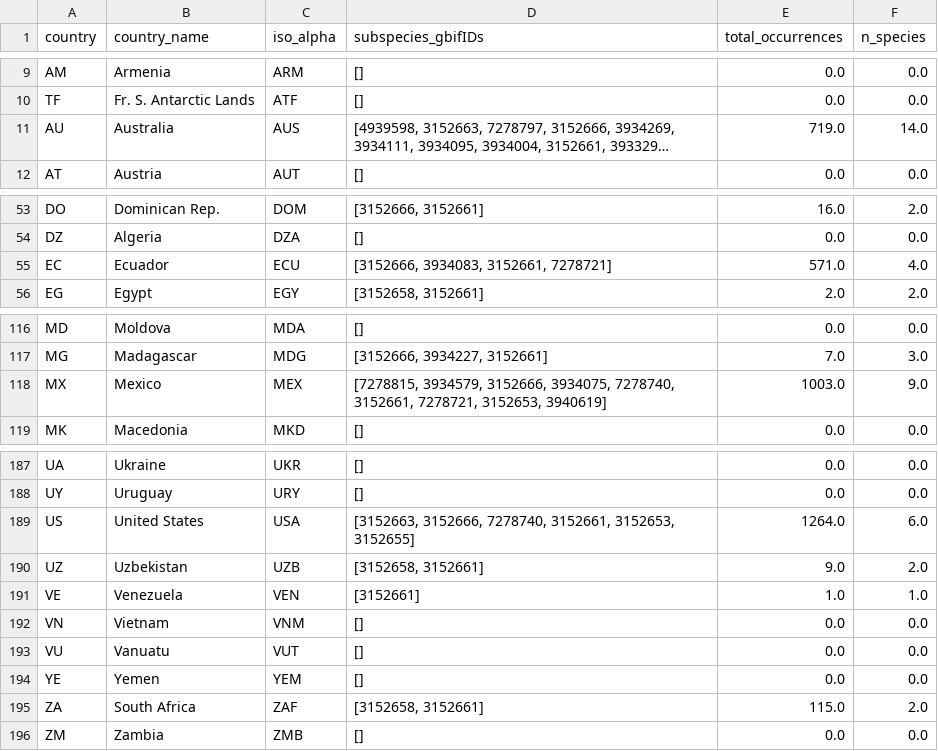
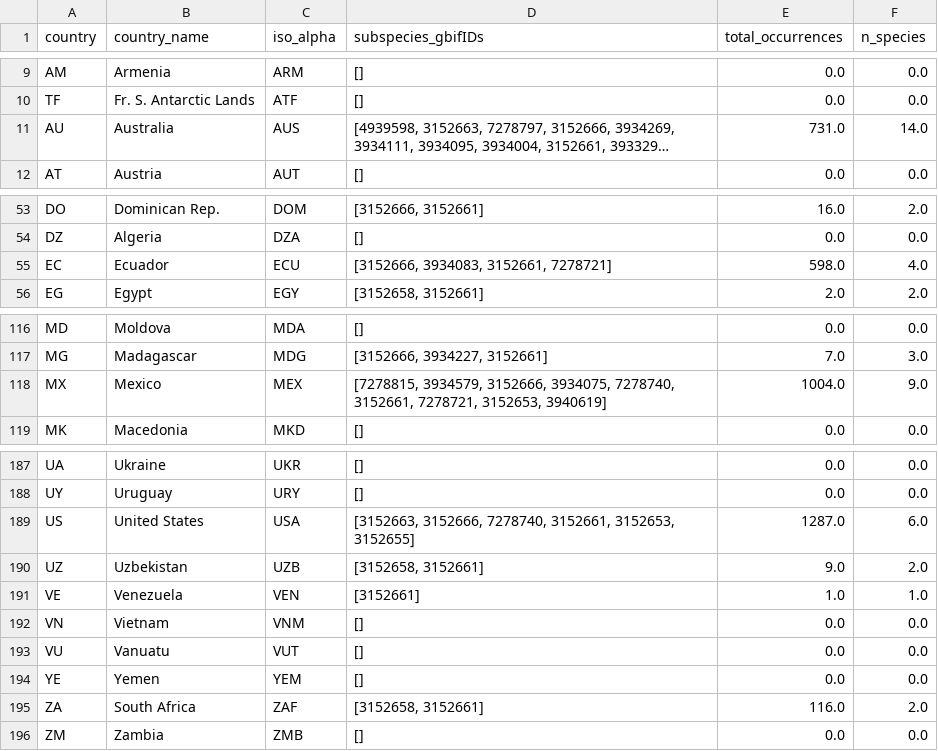
Before and after one commit to GorlemZ/sci-vis, a CSV file: botany-and-distribution/cotton-species-by-country.csv, drawn as a sheet; only a part is shown, gaps mark what is left out; long unchanged cells end in …; the diff names each change by its address in the sheet, - before the commit and + after, or states it on an @@ line.

```diff
--- a/botany-and-distribution/cotton-species-by-country.csv
+++ b/botany-and-distribution/cotton-species-by-country.csv
-E11 (total_occurrences): 719.0
+E11 (total_occurrences): 731.0
-E55 (total_occurrences): 571.0
+E55 (total_occurrences): 598.0
-E118 (total_occurrences): 1003.0
+E118 (total_occurrences): 1004.0
-E189 (total_occurrences): 1264.0
+E189 (total_occurrences): 1287.0
-E195 (total_occurrences): 115.0
+E195 (total_occurrences): 116.0
```
Also changed, not shown: botany-and-distribution/cotton-species-raw-data.csv, 11 other files.
